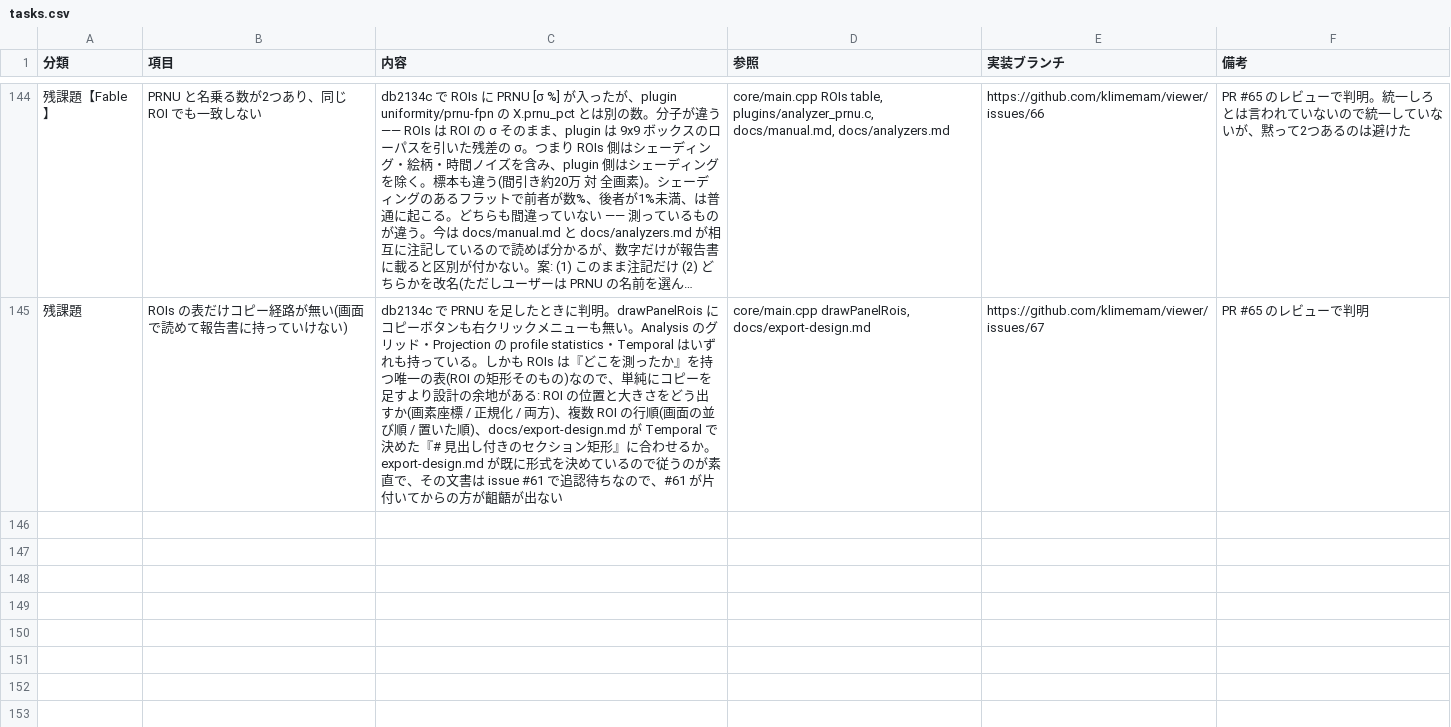
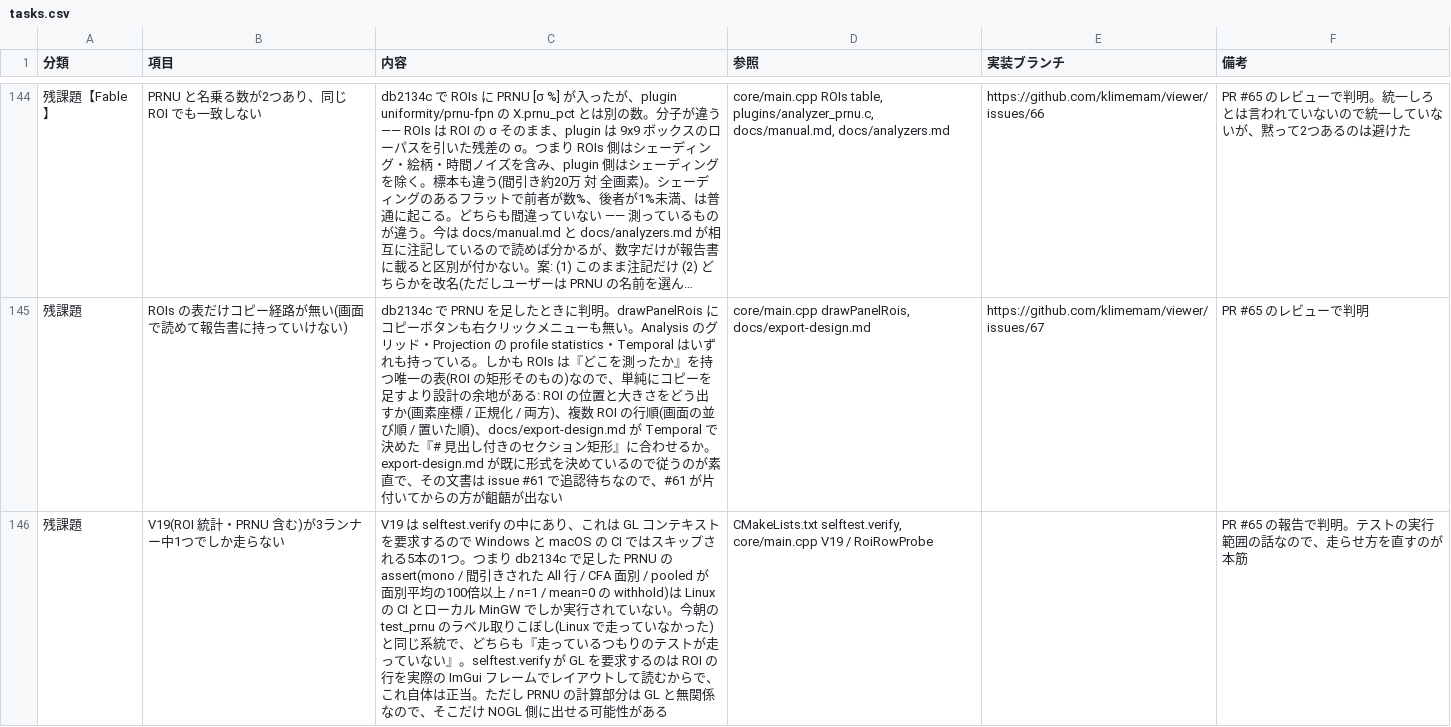
Before and after one commit to klimemam/viewer, a CSV file: docs/tasks.csv, drawn as a sheet; only a part is shown, gaps mark what is left out; long unchanged cells end in ….

```diff
--- a/docs/tasks.csv
+++ b/docs/tasks.csv
@@ -145 +145,2 @@
 残課題,ROIs の表だけコピー経路が無い(画面で読めて報告書に持っていけない),db2134c で PRNU を足したときに判明。drawPanelRois にコピーボタンも右クリックメニューも無い。Analysis のグリッド・Projection の profile statistics・Temporal はいずれも持っている。しかも ROIs は『どこを測ったか』を持つ唯一の表(ROI の矩形そのもの)なので、単純にコピーを足すより設計の余地がある: ROI の位置と大きさをどう出すか(画素座標 / 正規化 / 両方)、複数 ROI の行順(画面の並び順 / 置いた順)、docs/export-design.md が Temporal で決めた『# 見出し付きのセクション矩形』に合わせるか。export-design.md が既に形式を決めているので従うのが素直で、その文書は issue #61 で追認待ちなので、#61 が片付いてからの方が齟齬が出ない,"core/main.cpp drawPanelRois, docs/export-design.md",https://github.com/klimemam/viewer/issues/67,PR #65 のレビューで判明
+残課題,V19(ROI 統計・PRNU 含む)が3ランナー中1つでしか走らない,V19 は selftest.verify の中にあり、これは GL コンテキストを要求するので Windows と macOS の CI ではスキップされる5本の1つ。つまり db2134c で足した PRNU の assert(mono / 間引きされた All 行 / CFA 面別 / pooled が面別平均の100倍以上 / n=1 / mean=0 の withhold)は Linux の CI とローカル MinGW でしか実行されていない。今朝の test_prnu のラベル取りこぼし(Linux で走っていなかった)と同じ系統で、どちらも『走っているつもりのテストが走っていない』。selftest.verify が GL を要求するのは ROI の行を実際の ImGui フレームでレイアウトして読むからで、これ自体は正当。ただし PRNU の計算部分は GL と無関係なので、そこだけ NOGL 側に出せる可能性がある,"CMakeLists.txt selftest.verify, core/main.cpp V19 / RoiRowProbe",,PR #65 の報告で判明。テストの実行範囲の話なので、走らせ方を直すのが本筋
```
